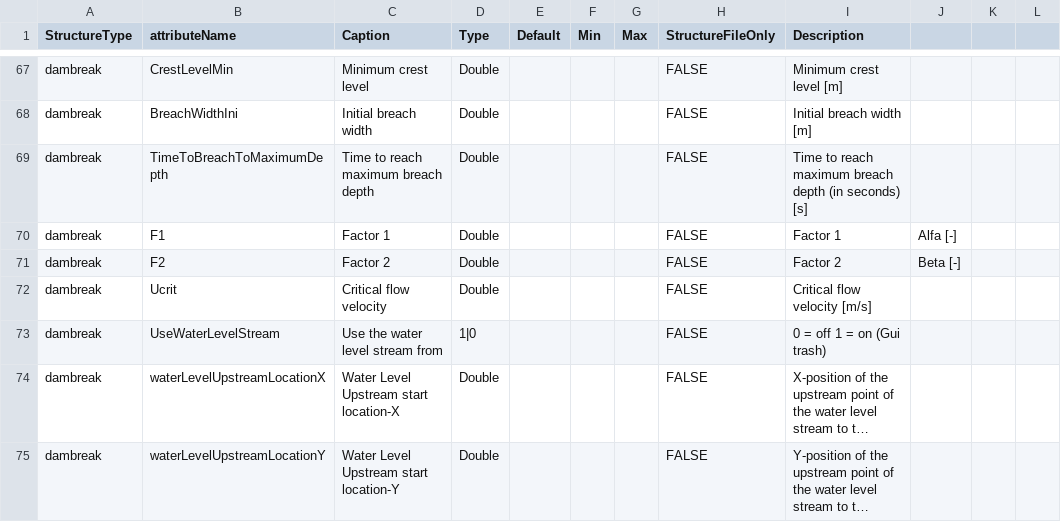
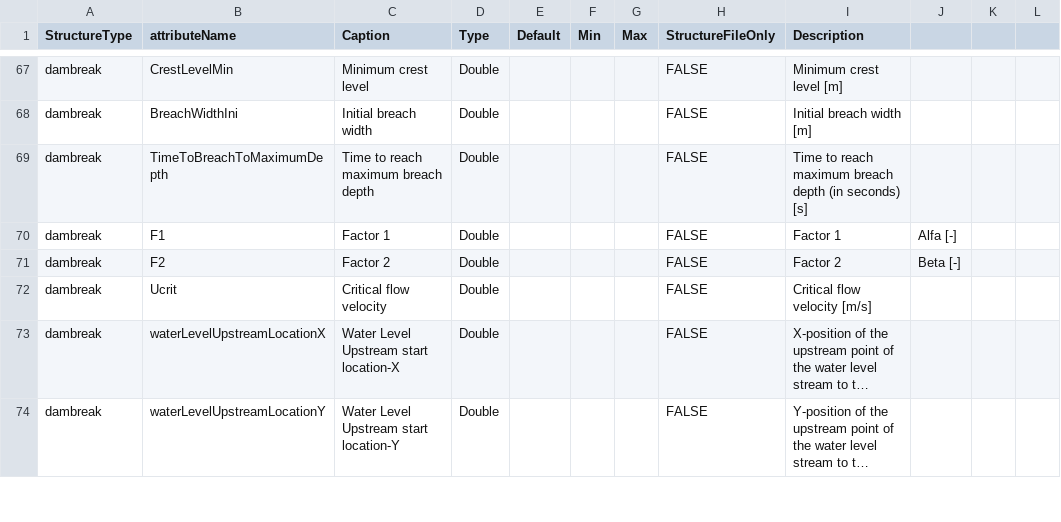
Before and after one commit to Deltares-research/DHYDROGUI, a CSV file: src/DeltaShell.Plugins.FMSuite.FlowFM/structure-properties.csv, drawn as a sheet; only a part is shown, gaps mark what is left out; long unchanged cells end in …; the diff names each change by its address in the sheet, - before the commit and + after, or states it on an @@ line.

Commit message:
FM1D2D-1060 : Gui levee property to determine is levee waterstream locations are used is removed, levee water stream point locations are only written and read if needed/available. also enhanced rendering and visualization of support points
Former-commit-id: c1d8a4e87560480e17b5844d1ee77091df5605fd
Former-commit-id: e2a63272ce941f401aed0c87795657cb400ef05c

```diff
--- a/src/DeltaShell.Plugins.FMSuite.FlowFM/structure-properties.csv
+++ b/src/DeltaShell.Plugins.FMSuite.FlowFM/structure-properties.csv
-row 73: dambreak | UseWaterLevelStream | Use the water level stream from | 1|0 |  |  |  | FALSE | 0 = off 1 = on (Gui trash)
```
Also changed, not shown: 11 other files.
